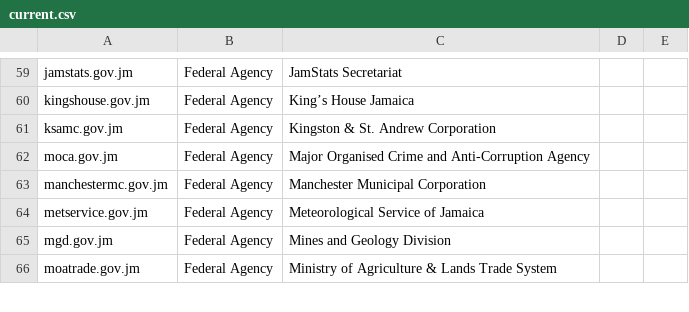
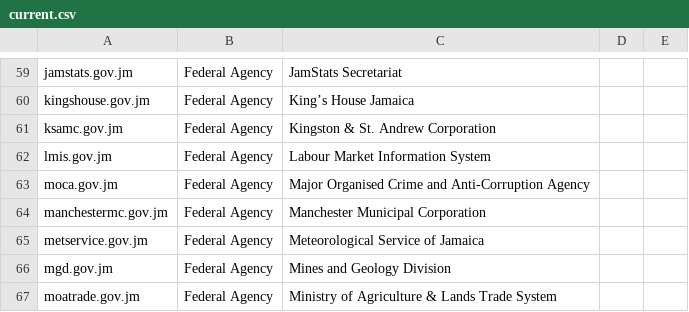
Before and after one commit to macsual/dotgov-jamaica-domains, a CSV file: current.csv, drawn as a sheet; only a part is shown, gaps mark what is left out.

Commit message:
update .gov.jm domain list for 2018-04-16

```diff
--- a/current.csv
+++ b/current.csv
@@ -61,2 +61,3 @@ kingshouse.gov.jm,Federal Agency,King’s House Jamaica,,
 ksamc.gov.jm,Federal Agency,Kingston & St. Andrew Corporation,,
+lmis.gov.jm,Federal Agency,Labour Market Information System,,
 moca.gov.jm,Federal Agency,Major Organised Crime and Anti-Corruption Agency,,
```
